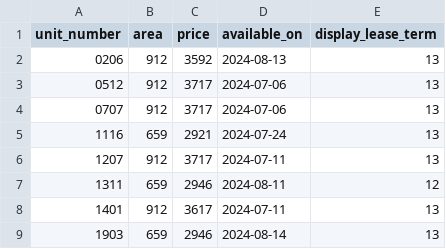
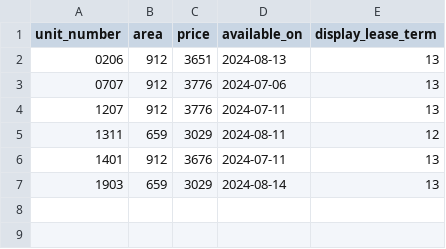
Before and after one commit to hellomikelo/apt-price-tracker, a CSV file: old_prices_grove.csv, drawn as a sheet.

```diff
--- a/old_prices_grove.csv
+++ b/old_prices_grove.csv
@@ -1,9 +1,7 @@
 unit_number,area,price,available_on,display_lease_term
-0206,912,3592,2024-08-13,13
-0512,912,3717,2024-07-06,13
-0707,912,3717,2024-07-06,13
-1116,659,2921,2024-07-24,13
-1207,912,3717,2024-07-11,13
-1311,659,2946,2024-08-11,12
-1401,912,3617,2024-07-11,13
-1903,659,2946,2024-08-14,13
+0206,912,3651,2024-08-13,13
+0707,912,3776,2024-07-06,13
+1207,912,3776,2024-07-11,13
+1311,659,3029,2024-08-11,12
+1401,912,3676,2024-07-11,13
+1903,659,3029,2024-08-14,13
```
